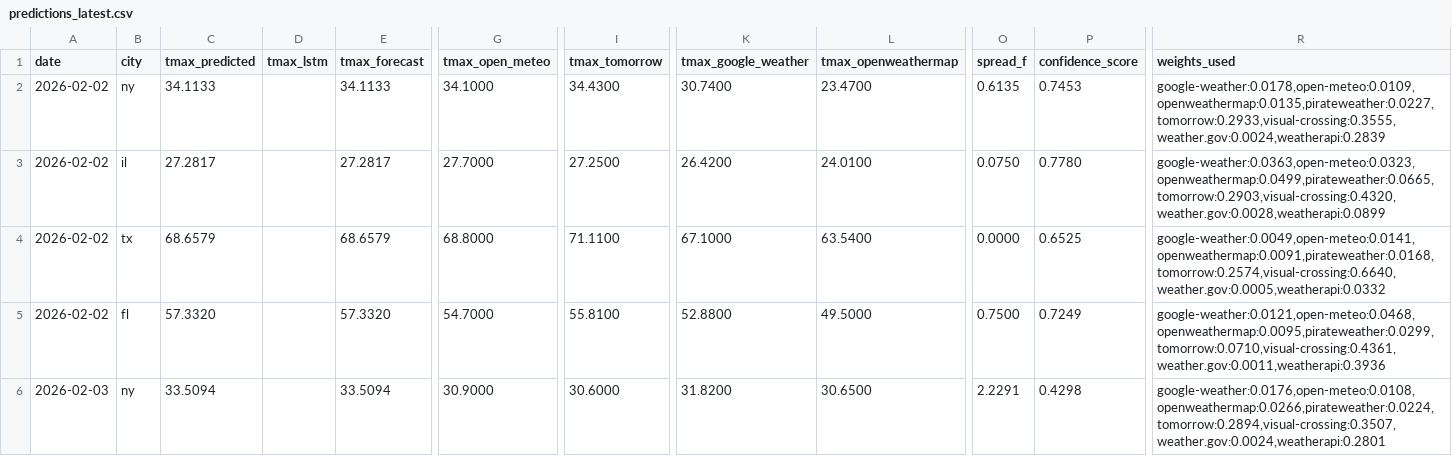
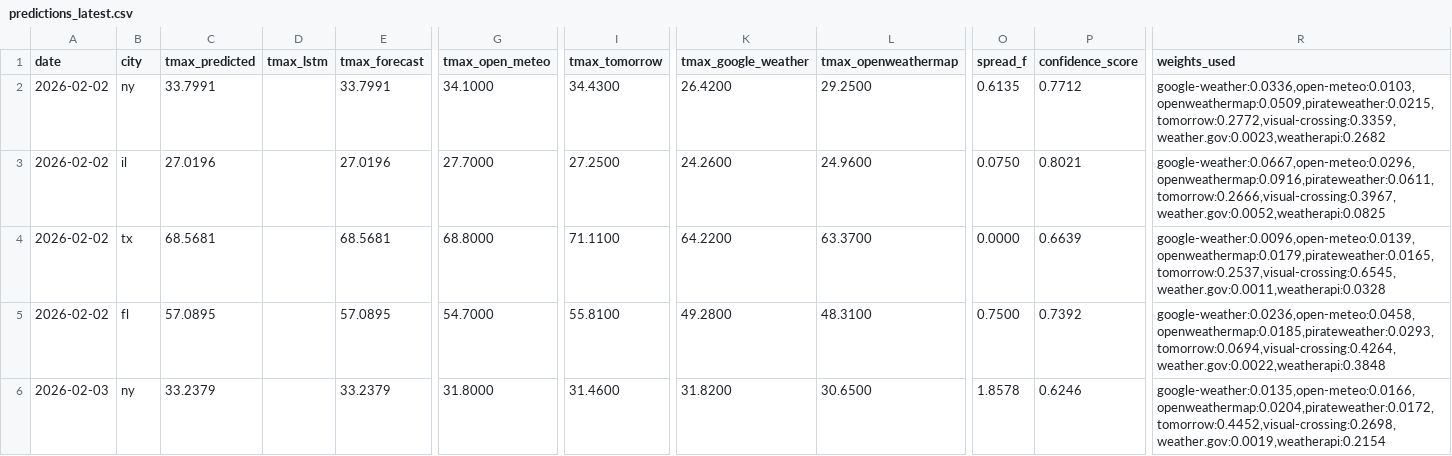
Before and after one commit to JHenzi/weatherbots, a CSV file: Data/predictions_latest.csv, drawn as a sheet; only a part is shown, gaps mark what is left out; the diff covers the shown part only; the diff names each change by its address in the sheet, - before the commit and + after, or states it on an @@ line.

```diff
--- a/Data/predictions_latest.csv
+++ b/Data/predictions_latest.csv
-C2 (tmax_predicted): 34.1133
+C2 (tmax_predicted): 33.7991
-E2 (tmax_forecast): 34.1133
+E2 (tmax_forecast): 33.7991
-K2 (tmax_google_weather): 30.7400
+K2 (tmax_google_weather): 26.4200
-L2 (tmax_openweathermap): 23.4700
+L2 (tmax_openweathermap): 29.2500
-P2 (confidence_score): 0.7453
+P2 (confidence_score): 0.7712
-R2 (weights_used): google-weather:0.0178,open-meteo:0.0109,openweathermap:0.0135,pirateweather:0.0227,tomorrow:0.2933,visual-crossing:0.3555,weather.gov:0.0024,weatherapi:0.2839
+R2 (weights_used): google-weather:0.0336,open-meteo:0.0103,openweathermap:0.0509,pirateweather:0.0215,tomorrow:0.2772,visual-crossing:0.3359,weather.gov:0.0023,weatherapi:0.2682
-C3 (tmax_predicted): 27.2817
+C3 (tmax_predicted): 27.0196
-E3 (tmax_forecast): 27.2817
+E3 (tmax_forecast): 27.0196
-K3 (tmax_google_weather): 26.4200
+K3 (tmax_google_weather): 24.2600
-L3 (tmax_openweathermap): 24.0100
+L3 (tmax_openweathermap): 24.9600
-P3 (confidence_score): 0.7780
+P3 (confidence_score): 0.8021
-R3 (weights_used): google-weather:0.0363,open-meteo:0.0323,openweathermap:0.0499,pirateweather:0.0665,tomorrow:0.2903,visual-crossing:0.4320,weather.gov:0.0028,weatherapi:0.0899
+R3 (weights_used): google-weather:0.0667,open-meteo:0.0296,openweathermap:0.0916,pirateweather:0.0611,tomorrow:0.2666,visual-crossing:0.3967,weather.gov:0.0052,weatherapi:0.0825
-C4 (tmax_predicted): 68.6579
+C4 (tmax_predicted): 68.5681
-E4 (tmax_forecast): 68.6579
+E4 (tmax_forecast): 68.5681
-K4 (tmax_google_weather): 67.1000
+K4 (tmax_google_weather): 64.2200
-L4 (tmax_openweathermap): 63.5400
+L4 (tmax_openweathermap): 63.3700
-P4 (confidence_score): 0.6525
+P4 (confidence_score): 0.6639
-R4 (weights_used): google-weather:0.0049,open-meteo:0.0141,openweathermap:0.0091,pirateweather:0.0168,tomorrow:0.2574,visual-crossing:0.6640,weather.gov:0.0005,weatherapi:0.0332
+R4 (weights_used): google-weather:0.0096,open-meteo:0.0139,openweathermap:0.0179,pirateweather:0.0165,tomorrow:0.2537,visual-crossing:0.6545,weather.gov:0.0011,weatherapi:0.0328
-C5 (tmax_predicted): 57.3320
+C5 (tmax_predicted): 57.0895
-E5 (tmax_forecast): 57.3320
+E5 (tmax_forecast): 57.0895
-K5 (tmax_google_weather): 52.8800
+K5 (tmax_google_weather): 49.2800
-L5 (tmax_openweathermap): 49.5000
+L5 (tmax_openweathermap): 48.3100
-P5 (confidence_score): 0.7249
+P5 (confidence_score): 0.7392
-R5 (weights_used): google-weather:0.0121,open-meteo:0.0468,openweathermap:0.0095,pirateweather:0.0299,tomorrow:0.0710,visual-crossing:0.4361,weather.gov:0.0011,weatherapi:0.3936
+R5 (weights_used): google-weather:0.0236,open-meteo:0.0458,openweathermap:0.0185,pirateweather:0.0293,tomorrow:0.0694,visual-crossing:0.4264,weather.gov:0.0022,weatherapi:0.3848
-C6 (tmax_predicted): 33.5094
+C6 (tmax_predicted): 33.2379
-E6 (tmax_forecast): 33.5094
+E6 (tmax_forecast): 33.2379
-G6 (tmax_open_meteo): 30.9000
+G6 (tmax_open_meteo): 31.8000
-I6 (tmax_tomorrow): 30.6000
+I6 (tmax_tomorrow): 31.4600
-O6 (spread_f): 2.2291
+O6 (spread_f): 1.8578
-P6 (confidence_score): 0.4298
+P6 (confidence_score): 0.6246
-R6 (weights_used): google-weather:0.0176,open-meteo:0.0108,openweathermap:0.0266,pirateweather:0.0224,tomorrow:0.2894,visual-crossing:0.3507,weather.gov:0.0024,weatherapi:0.2801
+R6 (weights_used): google-weather:0.0135,open-meteo:0.0166,openweathermap:0.0204,pirateweather:0.0172,tomorrow:0.4452,visual-crossing:0.2698,weather.gov:0.0019,weatherapi:0.2154
```
Also changed, not shown: 21 edited cells elsewhere in this file, 4 other files.
